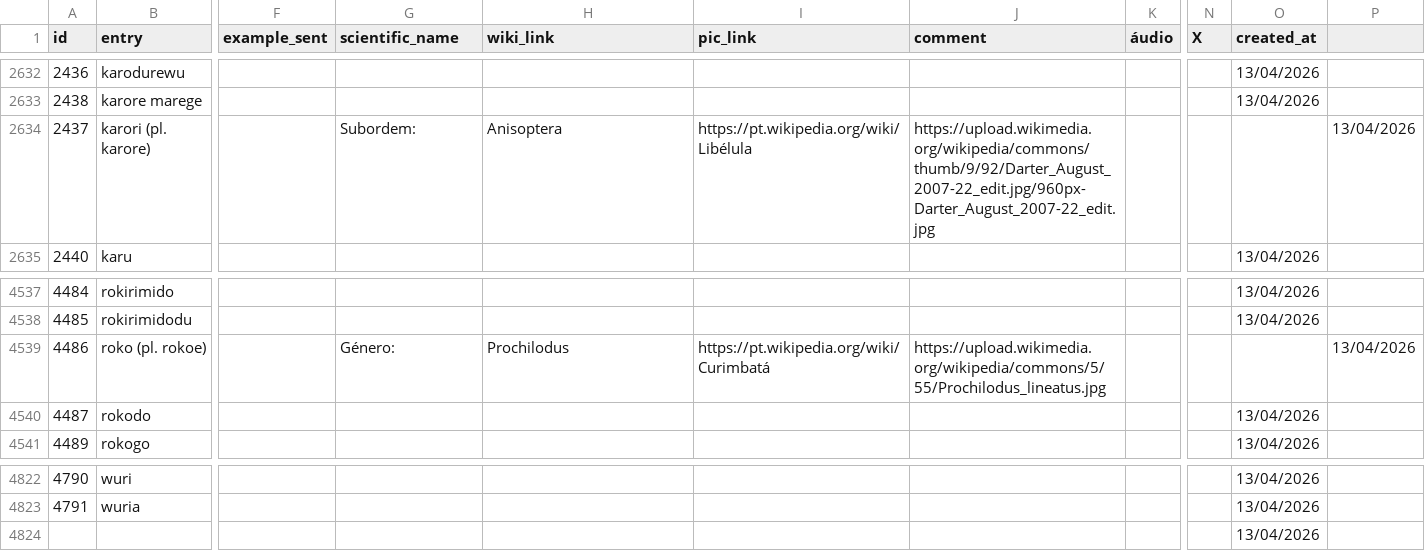
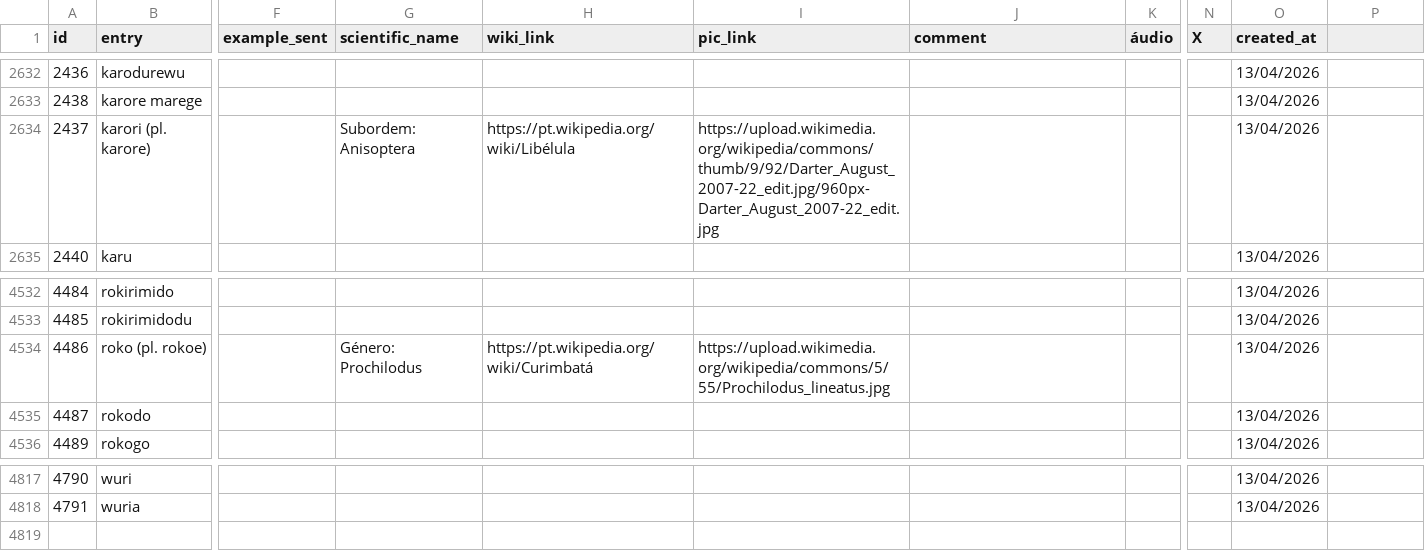
Before and after one commit to LanguageStructure/dicionario_bororo, a TSV file: dicionario.tsv, drawn as a sheet; only a part is shown, gaps mark what is left out; removed rows and columns are numbered as before the commit, all else as after; rows hold the shown columns only; the diff covers the shown part only; the diff names each change by its address in the sheet, - before the commit and + after, or states it on an @@ line.

Commit message:
Update dicionario.tsv

```diff
--- a/dicionario.tsv
+++ b/dicionario.tsv
-G2634 (scientific_name): Subordem:
+G2634 (scientific_name): Subordem: Anisoptera
-H2634 (wiki_link): Anisoptera
+H2634 (wiki_link): https://pt.wikipedia.org/wiki/Libélula
-I2634 (pic_link): https://pt.wikipedia.org/wiki/Libélula
+I2634 (pic_link): https://upload.wikimedia.org/wikipedia/commons/thumb/9/92/Darter_August_2007-22_edit.jpg/960px-Darter_August_2007-22_edit.jpg
-J2634 (comment): https://upload.wikimedia.org/wikipedia/commons/thumb/9/92/Darter_August_2007-22_edit.jpg/960px-Darter_August_2007-22_edit.jpg
+J2634 (comment): (empty)
-O2634 (created_at): (empty)
+O2634 (created_at): 13/04/2026
-P2634: 13/04/2026
+P2634: (empty)
-G4534 (scientific_name): Género:
+G4534 (scientific_name): Género: Prochilodus
-H4534 (wiki_link): Prochilodus
+H4534 (wiki_link): https://pt.wikipedia.org/wiki/Curimbatá
-I4534 (pic_link): https://pt.wikipedia.org/wiki/Curimbatá
+I4534 (pic_link): https://upload.wikimedia.org/wikipedia/commons/5/55/Prochilodus_lineatus.jpg
-J4534 (comment): https://upload.wikimedia.org/wikipedia/commons/5/55/Prochilodus_lineatus.jpg
+J4534 (comment): (empty)
-O4534 (created_at): (empty)
+O4534 (created_at): 13/04/2026
-P4534: 13/04/2026
+P4534: (empty)
-row 4824:  |  |  |  |  |  |  |  |  | 13/04/2026
```
Also changed, not shown: 5 removed rows and 26 edited cells elsewhere in this file.
